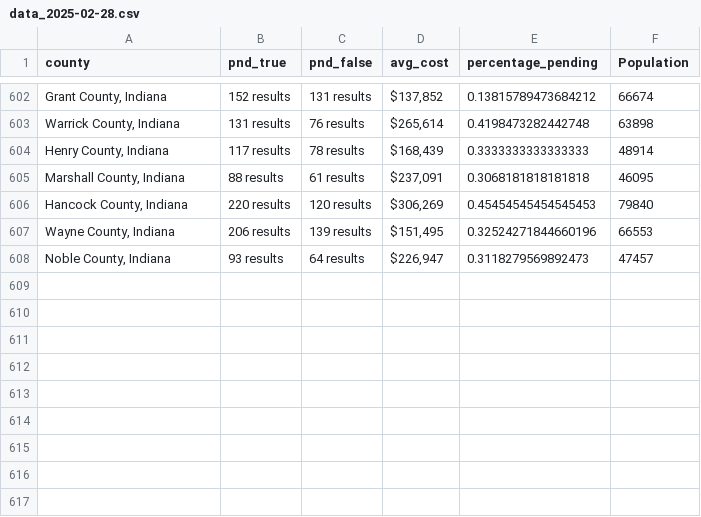
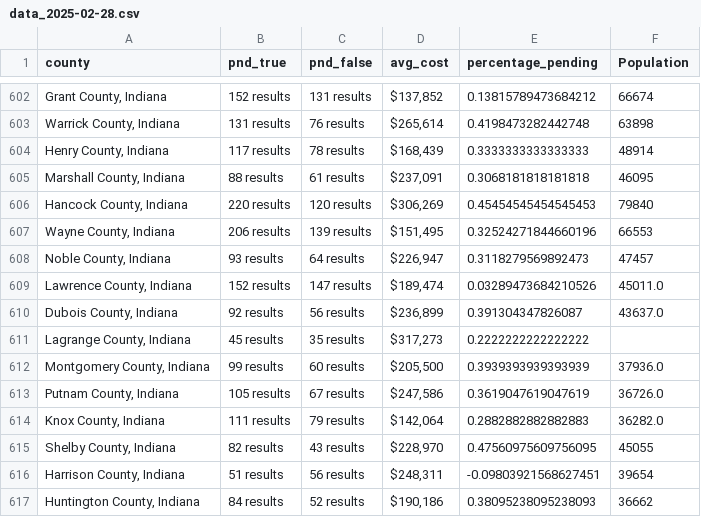
Before and after one commit to ishan9299/zillow-scraper, a CSV file: data/data_2025-02-28.csv, drawn as a sheet; only a part is shown, gaps mark what is left out.

```diff
--- a/data/data_2025-02-28.csv
+++ b/data/data_2025-02-28.csv
@@ -608 +608,10 @@ county,pnd_true,pnd_false,avg_cost,percentage_pending,Population
 "Noble County, Indiana",93 results,64 results,"$226,947",0.3118279569892473,47457
+"Lawrence County, Indiana",152 results,147 results,"$189,474",0.03289473684210526,45011.0
+"Dubois County, Indiana",92 results,56 results,"$236,899",0.391304347826087,43637.0
+"Lagrange County, Indiana",45 results,35 results,"$317,273",0.2222222222222222,
+"Montgomery County, Indiana",99 results,60 results,"$205,500",0.3939393939393939,37936.0
+"Putnam County, Indiana",105 results,67 results,"$247,586",0.3619047619047619,36726.0
+"Knox County, Indiana",111 results,79 results,"$142,064",0.2882882882882883,36282.0
+"Shelby County, Indiana",82 results,43 results,"$228,970",0.47560975609756095,45055
+"Harrison County, Indiana",51 results,56 results,"$248,311",-0.09803921568627451,39654
+"Huntington County, Indiana",84 results,52 results,"$190,186",0.38095238095238093,36662
```
